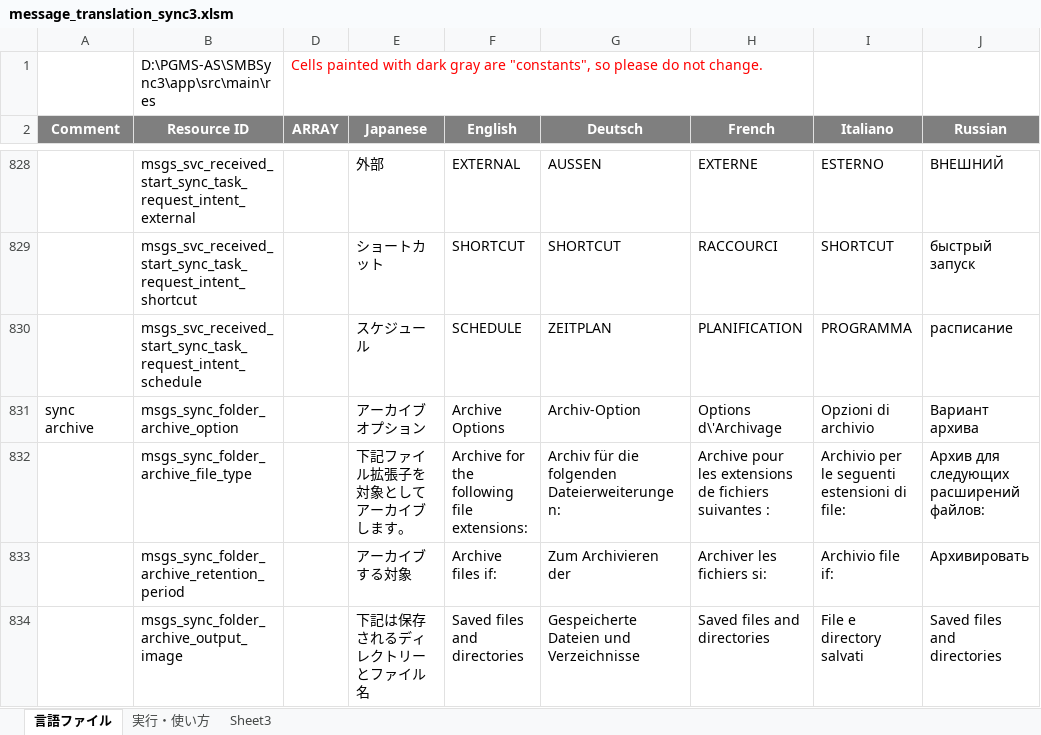
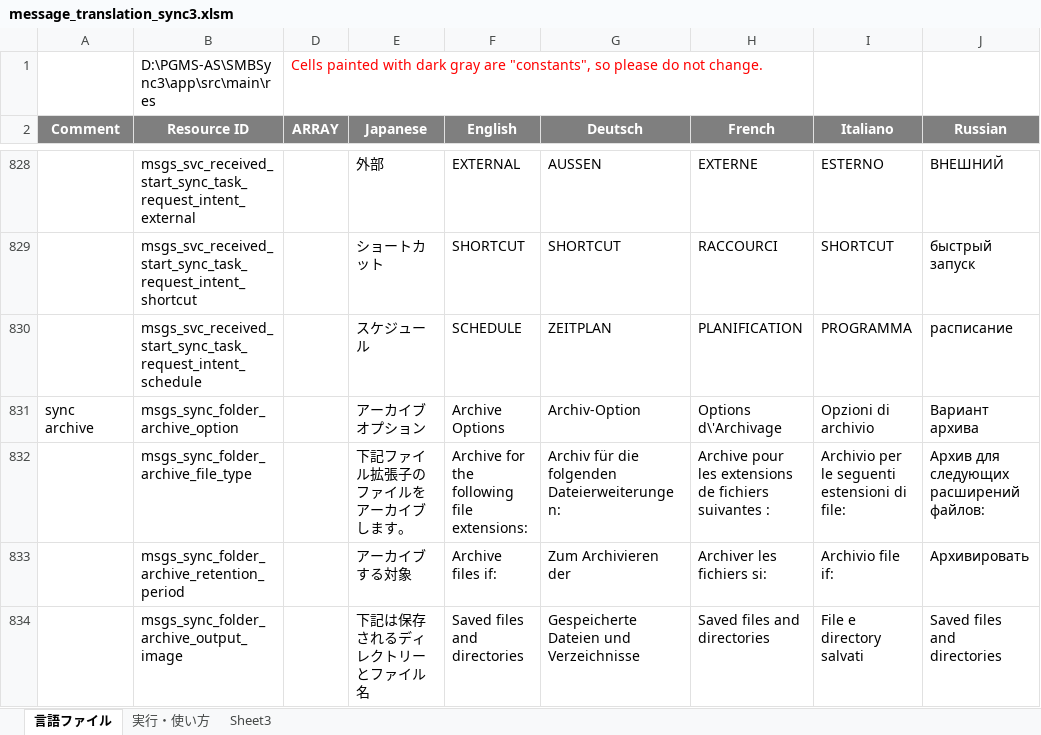
Before and after one commit to Sentaroh/SMBSync3, an Excel workbook: message_translation_sync3.xlsm, sheet 言語ファイル, drawn as a sheet; only a part is shown, gaps mark what is left out; values as stored, in another font and other column widths than the file's, no borders; charts and pictures not drawn; the diff names each change by its address in the sheet, - before the commit and + after, or states it on an @@ line.

```diff
--- a/message_translation_sync3.xlsm (sheet 言語ファイル)
+++ b/message_translation_sync3.xlsm (sheet 言語ファイル)
-E832 (Japanese): 下記ファイル拡張子を対象としてアーカイブします。
+E832 (Japanese): 下記ファイル拡張子のファイルをアーカイブします。
```
Also changed, not shown: app/help/@help.xlsx, 52 other files.
